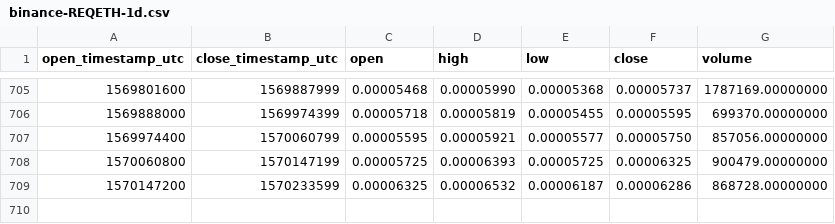
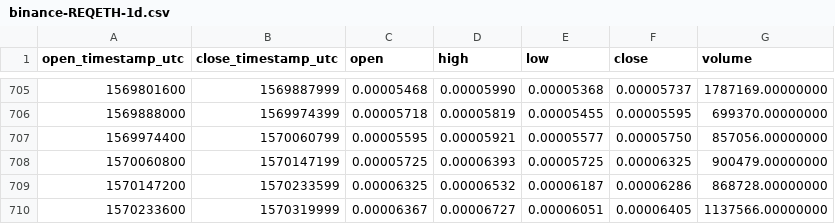
Before and after one commit to cryptobigbro/binance-REQETH, a CSV file: binance-REQETH-1d.csv, drawn as a sheet; only a part is shown, gaps mark what is left out.

Commit message:
Update OHLCV data.

```diff
--- a/binance-REQETH-1d.csv
+++ b/binance-REQETH-1d.csv
@@ -709 +709,2 @@ open_timestamp_utc,close_timestamp_utc,open,high,low,close,volume
 1570147200,1570233599,0.00006325,0.00006532,0.00006187,0.00006286,868728.00000000
+1570233600,1570319999,0.00006367,0.00006727,0.00006051,0.00006405,1137566.00000000
```
Also changed, not shown: 1 other file.
